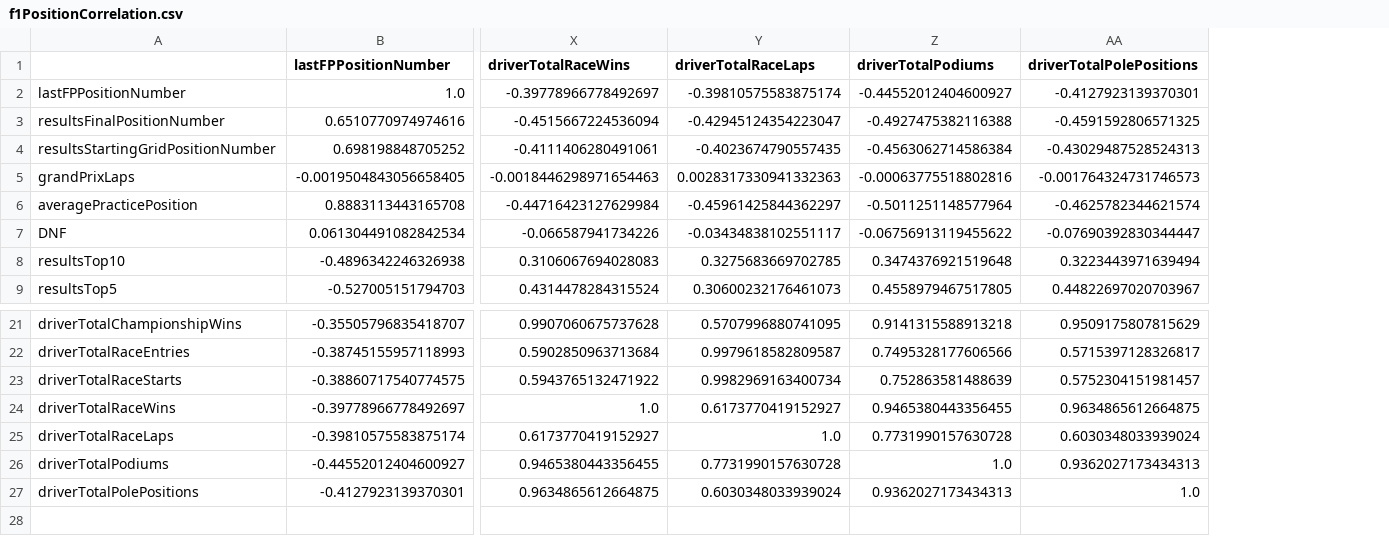
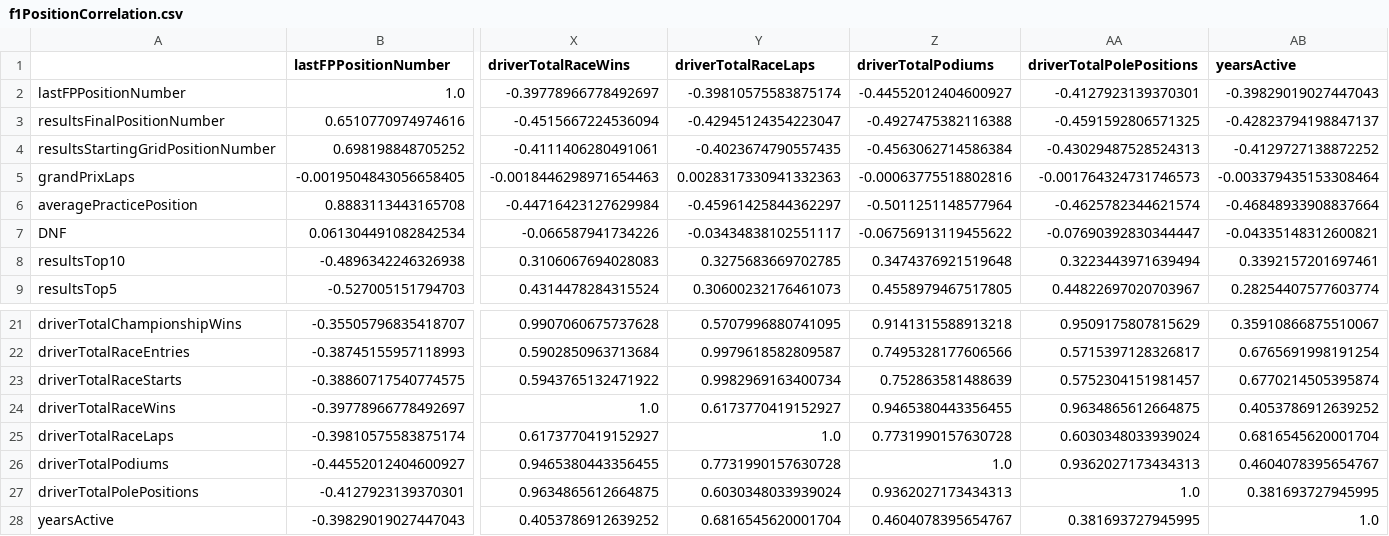
Before and after one commit to gmalbert/f1Analysis, a CSV file: data_files/f1PositionCorrelation.csv, drawn as a sheet; only a part is shown, gaps mark what is left out; rows hold the shown columns only; the diff names each change by its address in the sheet, - before the commit and + after, or states it on an @@ line.

```diff
--- a/data_files/f1PositionCorrelation.csv
+++ b/data_files/f1PositionCorrelation.csv
+column AB (yearsActive), rows 2-9: -0.39829019027447043 | -0.42823794198847137 | -0.4129727138872252 | -0.003379435153308464 | -0.46848933908837664 | -0.04335148312600821 | 0.3392157201697461 | 0.28254407577603774; rows 21-27: 0.35910866875510067 | 0.6765691998191254 | 0.6770214505395874 | 0.4053786912639252 | 0.6816545620001704 | 0.4604078395654767 | 0.381693727945995
+row 28: yearsActive | -0.39829019027447043 | 0.4053786912639252 | 0.6816545620001704 | 0.4604078395654767 | 0.381693727945995 | 1.0
```
Also changed, not shown: data_files/f1WeatherData_AllData.csv, data_files/f1WeatherData_Grouped.csv, 1 other file.
